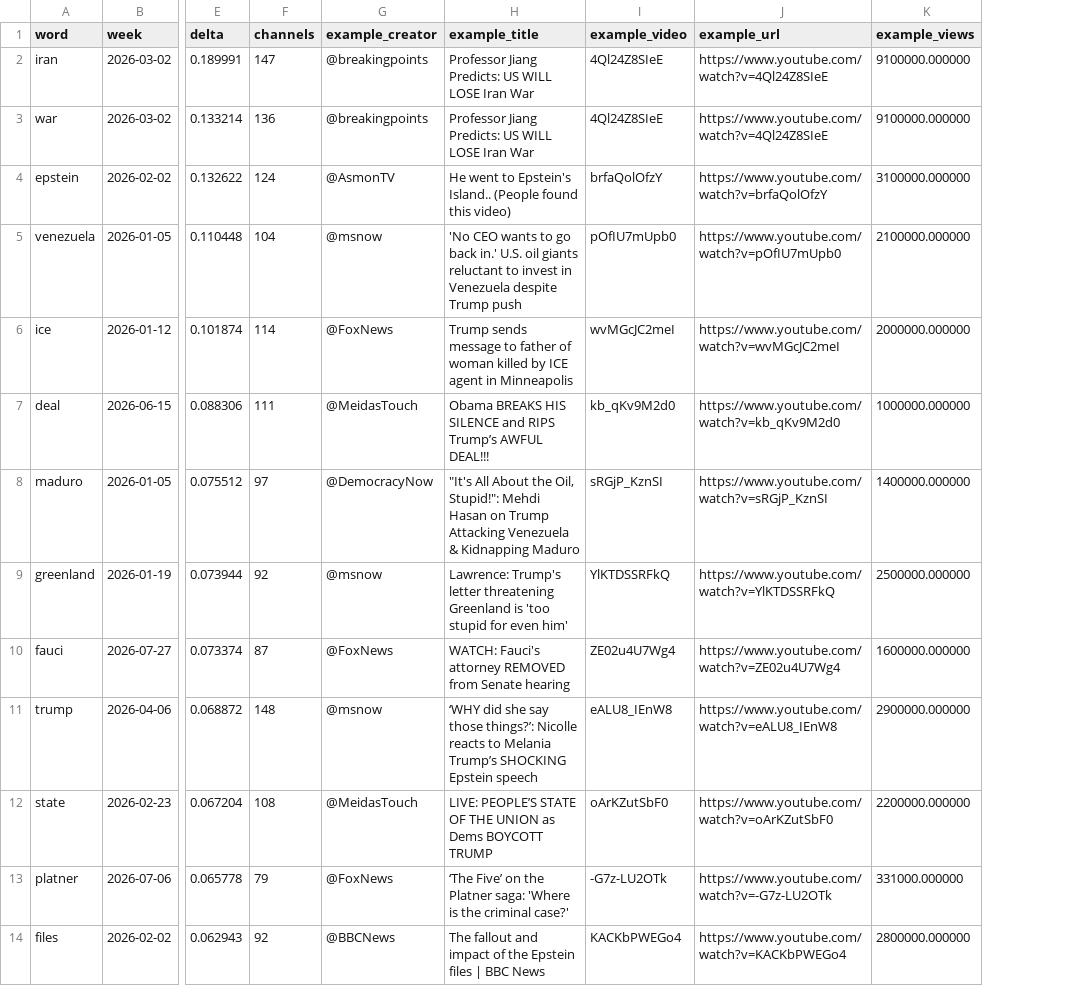
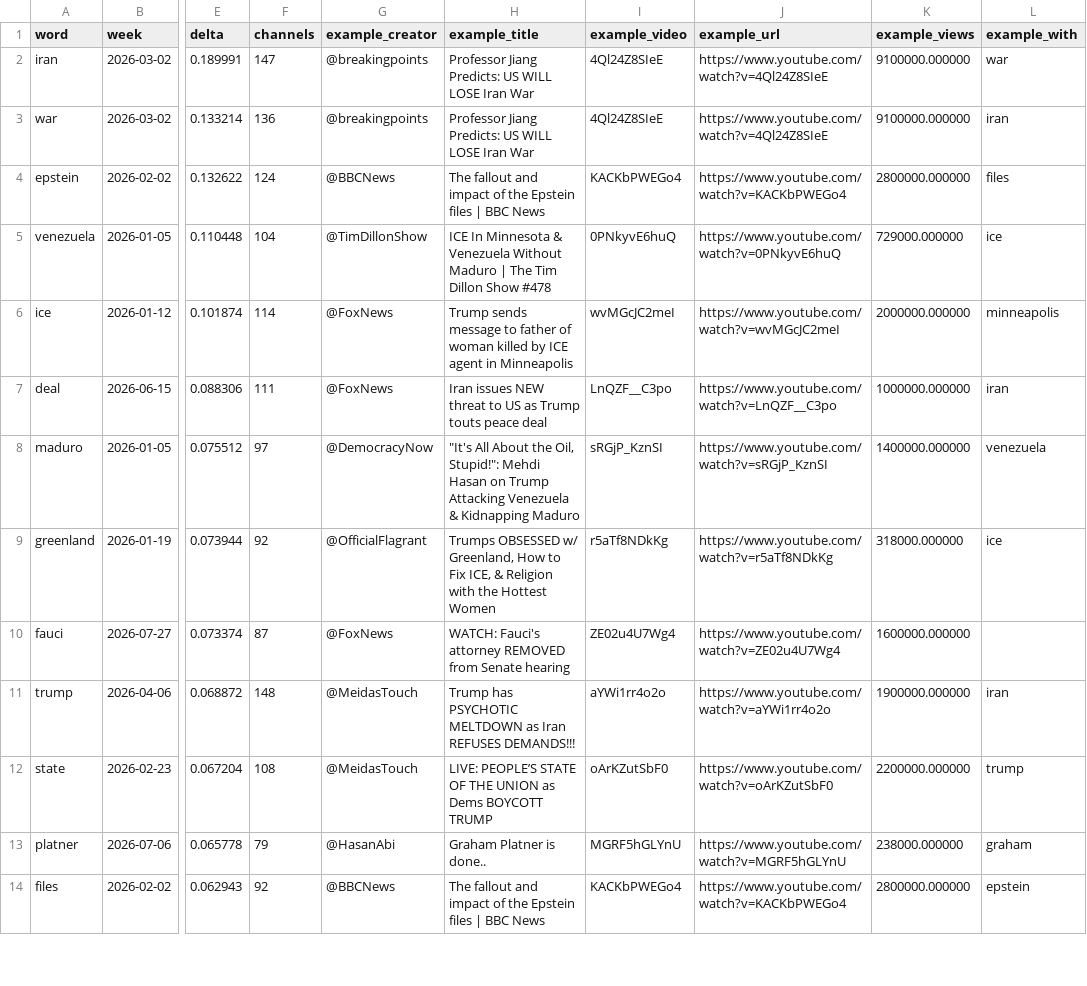
Before and after one commit to mordormordormordor/Political-YouTube-Title-Stylometry, a CSV file: data/titles/analysis/year_spikes.csv, drawn as a sheet; only a part is shown, gaps mark what is left out; the diff covers the shown part only; the diff names each change by its address in the sheet, - before the commit and + after, or states it on an @@ line.

```diff
--- a/data/titles/analysis/year_spikes.csv
+++ b/data/titles/analysis/year_spikes.csv
+column L (example_with), rows 2-14: war | iran | files | ice | minneapolis | iran | venezuela | ice |  | iran | trump | graham | epstein
-G4 (example_creator): @AsmonTV
+G4 (example_creator): @BBCNews
-H4 (example_title): He went to Epstein's Island.. (People found this video)
+H4 (example_title): The fallout and impact of the Epstein files | BBC News
-I4 (example_video): brfaQolOfzY
+I4 (example_video): KACKbPWEGo4
-J4 (example_url): https://www.youtube.com/watch?v=brfaQolOfzY
+J4 (example_url): https://www.youtube.com/watch?v=KACKbPWEGo4
-K4 (example_views): 3100000.000000
+K4 (example_views): 2800000.000000
-G5 (example_creator): @msnow
+G5 (example_creator): @TimDillonShow
-H5 (example_title): 'No CEO wants to go back in.' U.S. oil giants reluctant to invest in Venezuela despite Trump push
+H5 (example_title): ICE In Minnesota & Venezuela Without Maduro | The Tim Dillon Show #478
-I5 (example_video): pOfIU7mUpb0
+I5 (example_video): 0PNkyvE6huQ
-J5 (example_url): https://www.youtube.com/watch?v=pOfIU7mUpb0
+J5 (example_url): https://www.youtube.com/watch?v=0PNkyvE6huQ
-K5 (example_views): 2100000.000000
+K5 (example_views): 729000.000000
-G7 (example_creator): @MeidasTouch
+G7 (example_creator): @FoxNews
-H7 (example_title): Obama BREAKS HIS SILENCE and RIPS Trump’s AWFUL DEAL!!!
+H7 (example_title): Iran issues NEW threat to US as Trump touts peace deal
-I7 (example_video): kb_qKv9M2d0
+I7 (example_video): LnQZF__C3po
-J7 (example_url): https://www.youtube.com/watch?v=kb_qKv9M2d0
+J7 (example_url): https://www.youtube.com/watch?v=LnQZF__C3po
-G9 (example_creator): @msnow
+G9 (example_creator): @OfficialFlagrant
-H9 (example_title): Lawrence: Trump's letter threatening Greenland is 'too stupid for even him'
+H9 (example_title): Trumps OBSESSED w/ Greenland, How to Fix ICE, & Religion with the Hottest Women
-I9 (example_video): YlKTDSSRFkQ
+I9 (example_video): r5aTf8NDkKg
-J9 (example_url): https://www.youtube.com/watch?v=YlKTDSSRFkQ
+J9 (example_url): https://www.youtube.com/watch?v=r5aTf8NDkKg
-K9 (example_views): 2500000.000000
+K9 (example_views): 318000.000000
-G11 (example_creator): @msnow
+G11 (example_creator): @MeidasTouch
-H11 (example_title): ‘WHY did she say those things?’: Nicolle reacts to Melania Trump’s SHOCKING Epstein speech
+H11 (example_title): Trump has PSYCHOTIC MELTDOWN as Iran REFUSES DEMANDS!!!
-I11 (example_video): eALU8_IEnW8
+I11 (example_video): aYWi1rr4o2o
-J11 (example_url): https://www.youtube.com/watch?v=eALU8_IEnW8
+J11 (example_url): https://www.youtube.com/watch?v=aYWi1rr4o2o
-K11 (example_views): 2900000.000000
+K11 (example_views): 1900000.000000
-G13 (example_creator): @FoxNews
+G13 (example_creator): @HasanAbi
-H13 (example_title): ‘The Five’ on the Platner saga: 'Where is the criminal case?'
+H13 (example_title): Graham Platner is done..
-I13 (example_video): -G7z-LU2OTk
+I13 (example_video): MGRF5hGLYnU
-J13 (example_url): https://www.youtube.com/watch?v=-G7z-LU2OTk
+J13 (example_url): https://www.youtube.com/watch?v=MGRF5hGLYnU
-K13 (example_views): 331000.000000
+K13 (example_views): 238000.000000
```
Also changed, not shown: 107 edited cells elsewhere in this file, data/titles/analysis/year_months.csv, 3 other files.
